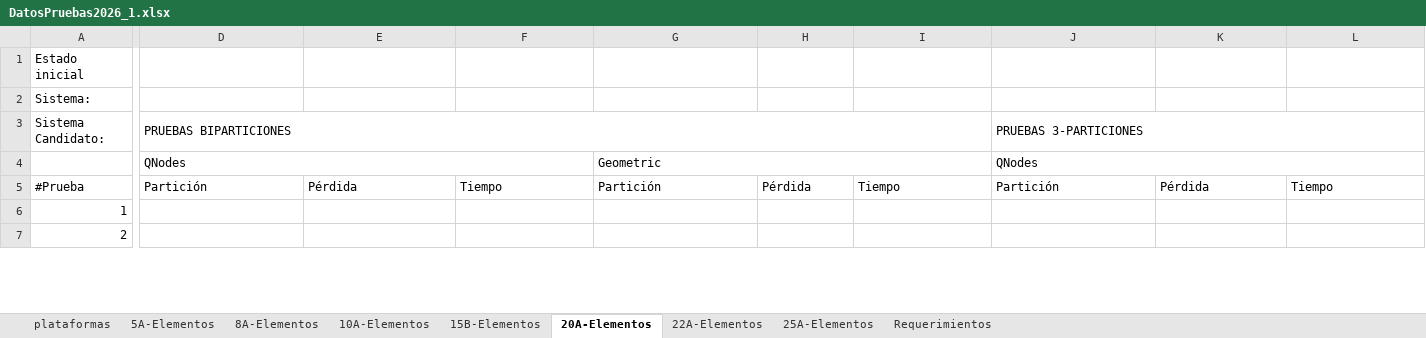
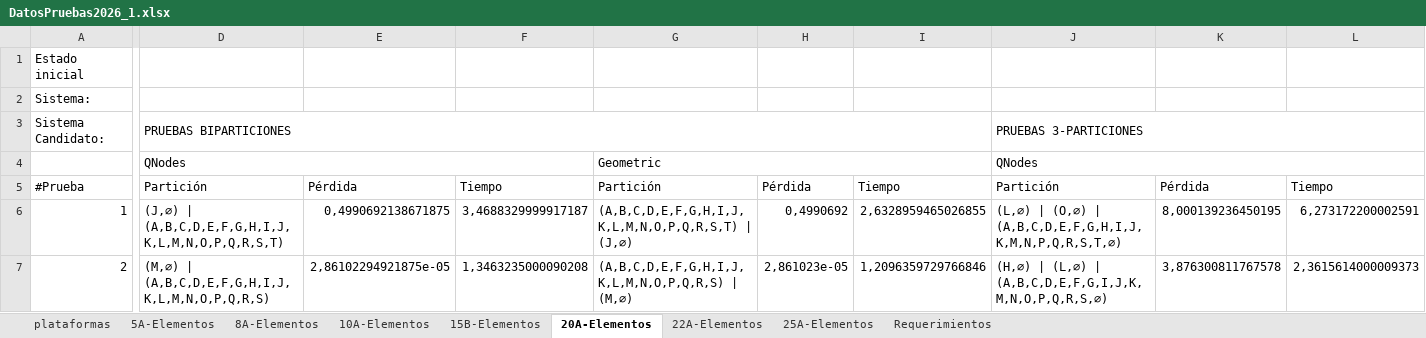
Before and after one commit to CristianDavGon/algoritmos_final1, an Excel workbook: data/DatosPruebas2026_1.xlsx, sheet 20A-Elementos, drawn as a sheet; only a part is shown, gaps mark what is left out; values as stored, in another font and other column widths than the file's, no cell formats; charts and pictures not drawn; the diff covers the shown part only; the diff names each change by its address in the sheet, - before the commit and + after, or states it on an @@ line.

```diff
--- a/data/DatosPruebas2026_1.xlsx (sheet 20A-Elementos)
+++ b/data/DatosPruebas2026_1.xlsx (sheet 20A-Elementos)
-D6: (empty)
+D6: (J,∅) | (A,B,C,D,E,F,G,H,I,J,K,L,M,N,O,P,Q,R,S,T)
-E6: (empty)
+E6: 0,4990692138671875
-F6: (empty)
+F6: 3,4688329999917187
-G6: (empty)
+G6: (A,B,C,D,E,F,G,H,I,J,K,L,M,N,O,P,Q,R,S,T) | (J,∅)
-H6: (empty)
+H6: 0,4990692
-I6: (empty)
+I6: 2,6328959465026855
-J6: (empty)
+J6: (L,∅) | (O,∅) | (A,B,C,D,E,F,G,H,I,J,K,M,N,P,Q,R,S,T,∅)
-K6: (empty)
+K6: 8,000139236450195
-L6: (empty)
+L6: 6,273172200002591
-D7: (empty)
+D7: (M,∅) | (A,B,C,D,E,F,G,H,I,J,K,L,M,N,O,P,Q,R,S)
-E7: (empty)
+E7: 2,86102294921875e-05
-F7: (empty)
+F7: 1,3463235000090208
-G7: (empty)
+G7: (A,B,C,D,E,F,G,H,I,J,K,L,M,N,O,P,Q,R,S) | (M,∅)
-H7: (empty)
+H7: 2,861023e-05
-I7: (empty)
+I7: 1,2096359729766846
-J7: (empty)
+J7: (H,∅) | (L,∅) | (A,B,C,D,E,F,G,I,J,K,M,N,O,P,Q,R,S,∅)
-K7: (empty)
+K7: 3,876300811767578
-L7: (empty)
+L7: 2,3615614000009373
```
Also changed, not shown: 1182 edited cells elsewhere in this sheet, sheet 22A-Elementos, sheet 25A-Elementos, sheet 15B-Elementos, sheet 10A-Elementos, sheet 8A-Elementos, sheet 5A-Elementos, 1 more sheet, cell formats, charts or pictures, 2 other files.
